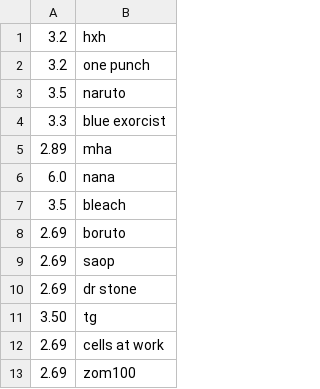
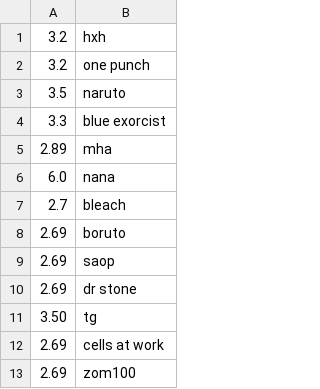
Before and after one commit to wizardofsalem/MangaStockTracker, a CSV file: targets.csv, drawn as a sheet; only a part is shown.

```diff
--- a/targets.csv
+++ b/targets.csv
@@ -6,3 +6,3 @@
 6.0,nana
-3.5,bleach
+2.7,bleach
 2.69,boruto
```
Also changed, not shown: bought.csv, sold.csv.
